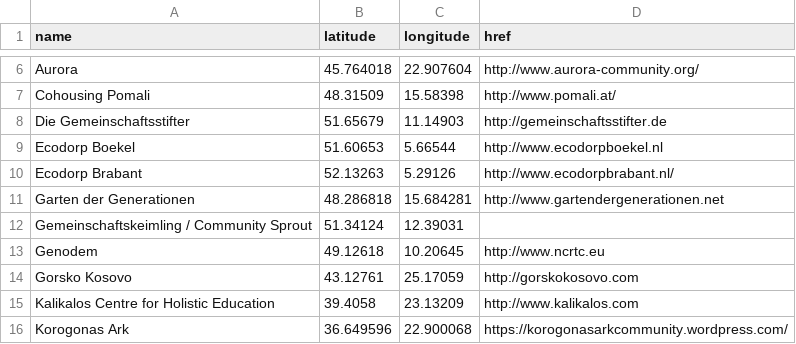
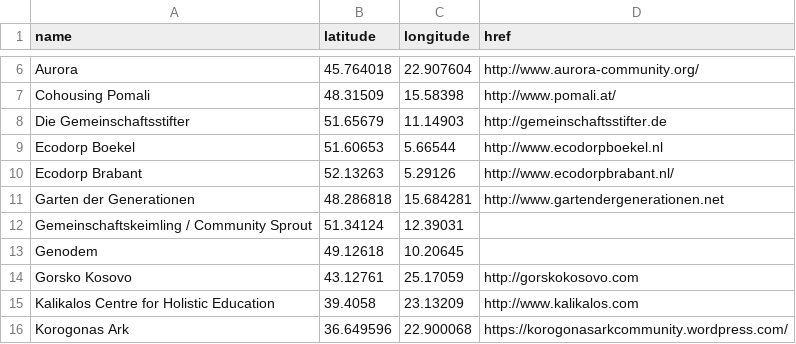
Before and after one commit to GEN-Europe/gen-web, a CSV file: map/aspiring_members.csv, drawn as a sheet; only a part is shown, gaps mark what is left out.

Commit message:
Update aspiring_members.csv

```diff
--- a/map/aspiring_members.csv
+++ b/map/aspiring_members.csv
@@ -12,3 +12,3 @@ Garten der Generationen,48.286818, 15.684281,http://www.gartendergenerationen.ne
 Gemeinschaftskeimling / Community Sprout,51.34124,12.39031,
-Genodem,49.12618,10.20645,http://www.ncrtc.eu
+Genodem,49.12618,10.20645,
 Gorsko Kosovo,43.12761,25.17059,http://gorskokosovo.com
```
